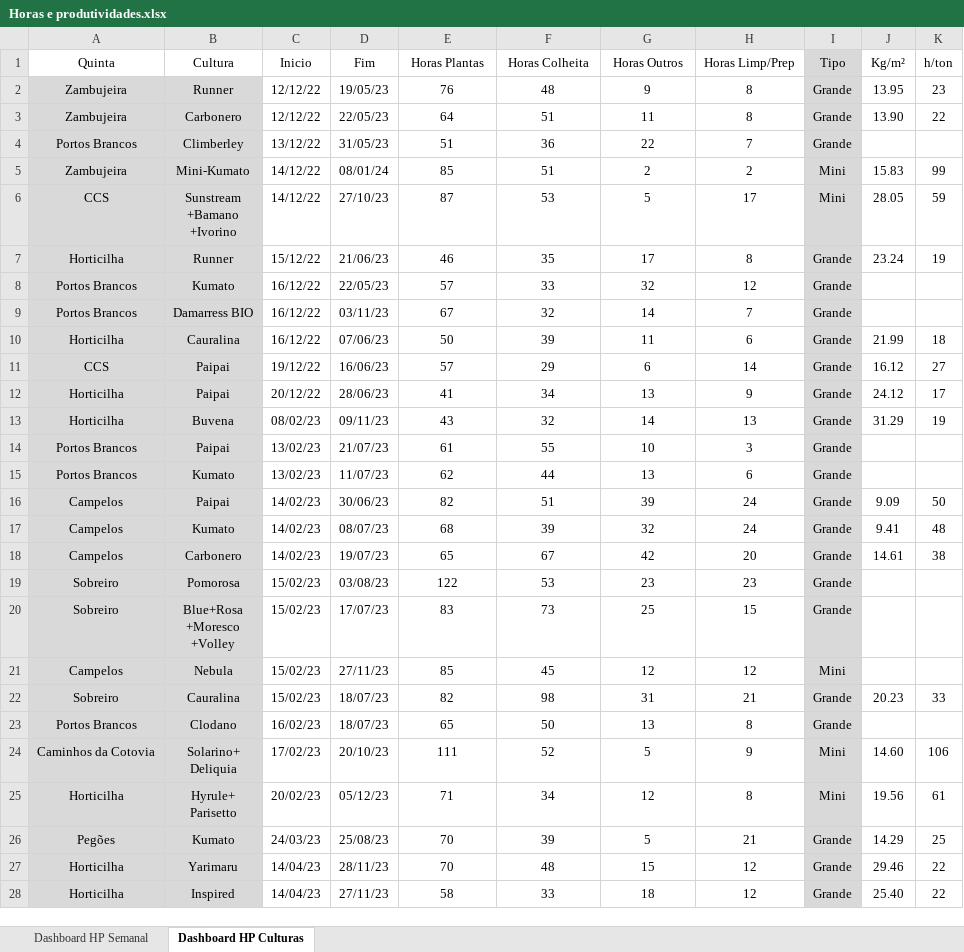
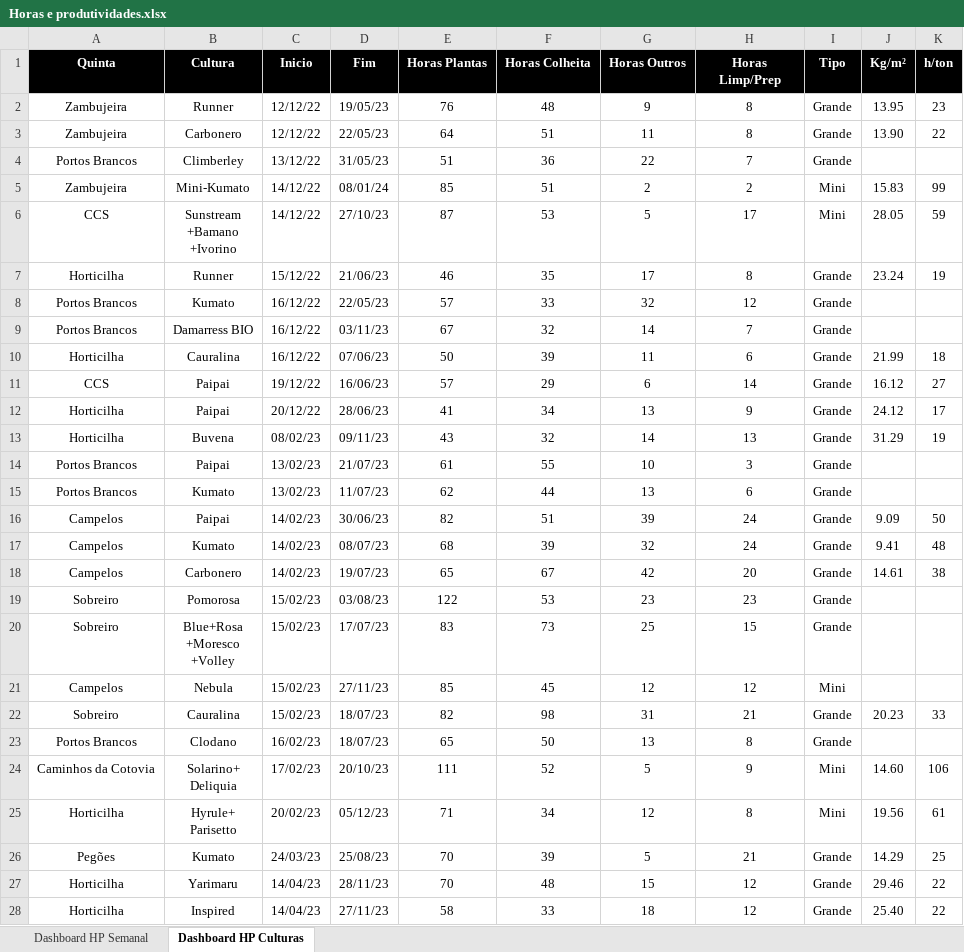
Before and after one commit to luishortipor/horaseprodutividades, an Excel workbook: Horas e produtividades.xlsx, sheet Dashboard HP Culturas, drawn as a sheet; only a part is shown; values as stored, in another font and other column widths than the file's, no borders; the diff covers the shown part only; the diff names each change by its address in the sheet, - before the commit and + after, or states it on an @@ line.

```diff
--- a/Horas e produtividades.xlsx (sheet Dashboard HP Culturas)
+++ b/Horas e produtividades.xlsx (sheet Dashboard HP Culturas)
-A1:H1 fill: none
+A1:H1 fill: #000000
@@ A1:K1 bold: off → on, text colour: black → #FFFFFF @@
-I1 fill: #D9D9D9
+I1 fill: #000000
-J1:K1 fill: none
+J1:K1 fill: #000000
-A2:B28 fill: #D9D9D9
+A2:B28 fill: none
-I2:I28 fill: #D9D9D9
+I2:I28 fill: none
```
Also changed, not shown: 6 removed rows and cell formats elsewhere in this sheet, sheet Dashboard HP Semanal.
